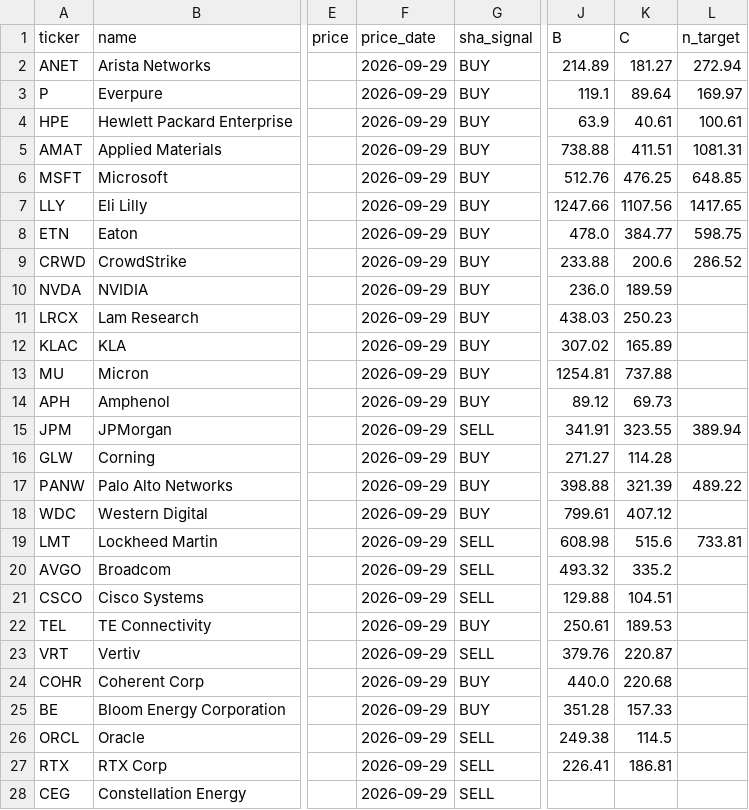
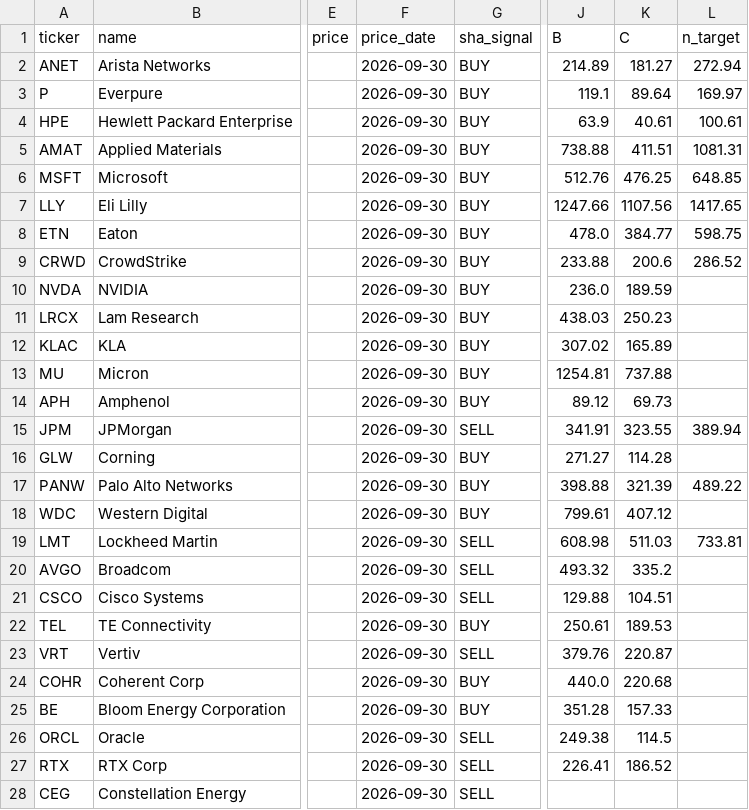
Before and after one commit to dilyschy-gif/us-stockradar, a CSV file: scan_result.csv, drawn as a sheet; only a part is shown, gaps mark what is left out; the diff covers the shown part only; the diff names each change by its address in the sheet, - before the commit and + after, or states it on an @@ line.

Commit message:
US scan 2026-10-01

```diff
--- a/scan_result.csv
+++ b/scan_result.csv
-F2:F28 (price_date): 2026-09-29
+F2:F28 (price_date): 2026-09-30
-K19 (C): 515.6
+K19 (C): 511.03
-K27 (C): 186.81
+K27 (C): 186.52
```
Also changed, not shown: 1 edited cell elsewhere in this file, 3 other files.
